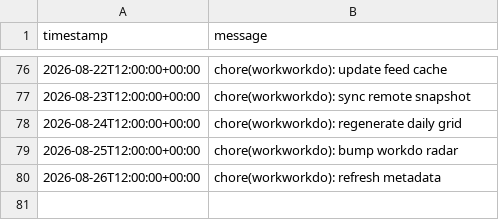
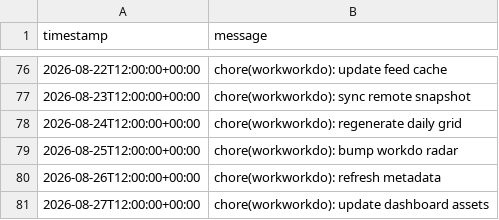
Before and after one commit to glcskl/workworkdo, a CSV file: data/history.csv, drawn as a sheet; only a part is shown, gaps mark what is left out; the diff names each change by its address in the sheet, - before the commit and + after, or states it on an @@ line.

Commit message:
chore(workworkdo): update dashboard assets

```diff
--- a/data/history.csv
+++ b/data/history.csv
+row 81: 2026-08-27T12:00:00+00:00 | chore(workworkdo): update dashboard assets
```
